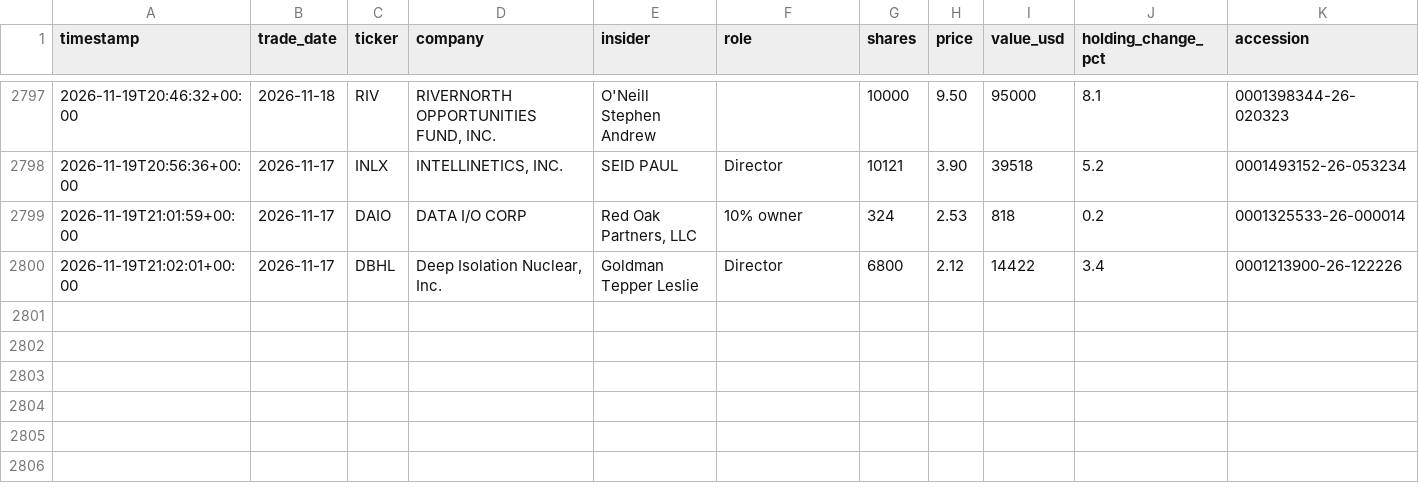
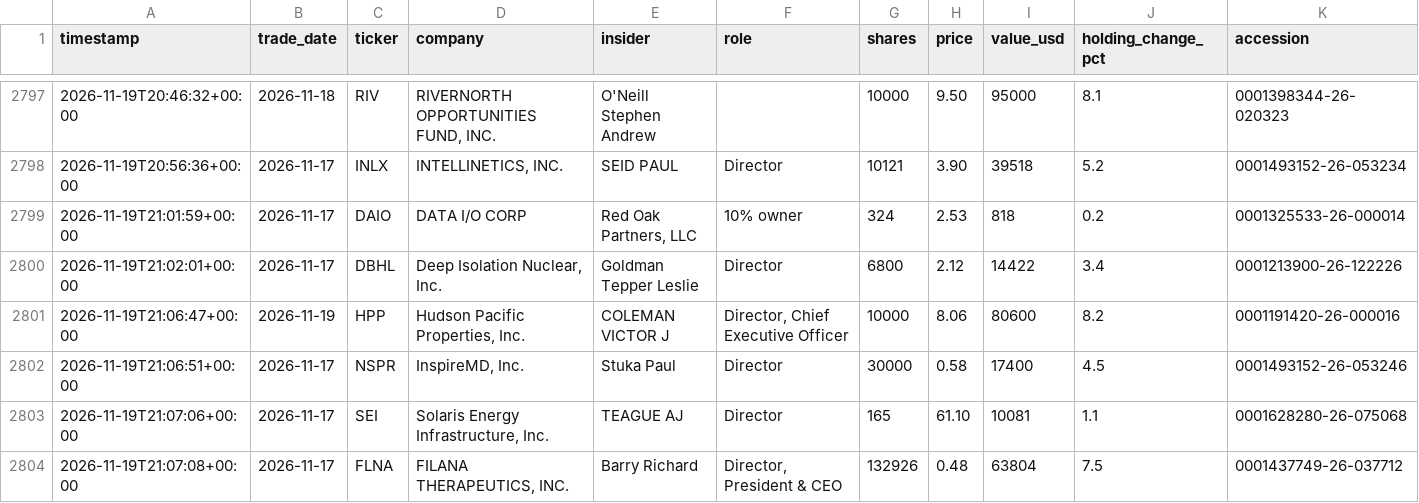
Before and after one commit to kiianlow/filings-monitor, a CSV file: data/buys.csv, drawn as a sheet; only a part is shown, gaps mark what is left out; the diff names each change by its address in the sheet, - before the commit and + after, or states it on an @@ line.

```diff
--- a/data/buys.csv
+++ b/data/buys.csv
+row 2801: 2026-11-19T21:06:47+00:00 | 2026-11-19 | HPP | Hudson Pacific Properties, Inc. | COLEMAN VICTOR J | Director, Chief Executive Officer | 10000 | 8.06 | 80600 | 8.2 | 0001191420-26-000016
+row 2802: 2026-11-19T21:06:51+00:00 | 2026-11-17 | NSPR | InspireMD, Inc. | Stuka Paul | Director | 30000 | 0.58 | 17400 | 4.5 | 0001493152-26-053246
+row 2803: 2026-11-19T21:07:06+00:00 | 2026-11-17 | SEI | Solaris Energy Infrastructure, Inc. | TEAGUE AJ | Director | 165 | 61.10 | 10081 | 1.1 | 0001628280-26-075068
+row 2804: 2026-11-19T21:07:08+00:00 | 2026-11-17 | FLNA | FILANA THERAPEUTICS, INC. | Barry Richard | Director, President & CEO | 132926 | 0.48 | 63804 | 7.5 | 0001437749-26-037712
```
Also changed, not shown: 4 other files.
